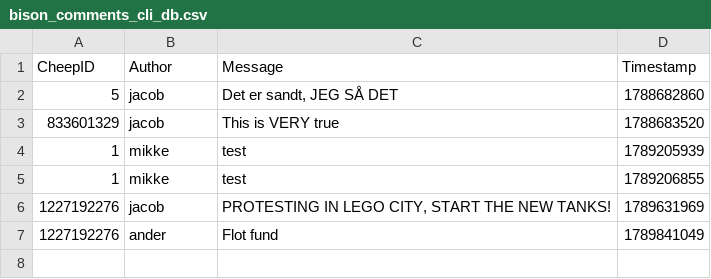
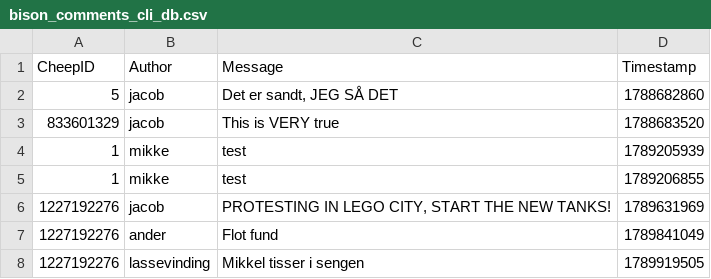
Before and after one commit to ITU-BDSA2026-GROUP13/Bison, a CSV file: src/Bison.CLI/bison_comments_cli_db.csv, drawn as a sheet.

Commit message:
Fix! Process of fixing broken tests from last commit Co-authored-by: Mikkel Sylvest Jensen <msyj@itu.dk>

```diff
--- a/src/Bison.CLI/bison_comments_cli_db.csv
+++ b/src/Bison.CLI/bison_comments_cli_db.csv
@@ -7 +7,2 @@
 1227192276,ander,"Flot fund",1789841049
+1227192276,lassevinding,Mikkel tisser i sengen,1789919505
```
Also changed, not shown: src/Bison.CLI/bison_observe_cli_db.csv, 3 other files.
